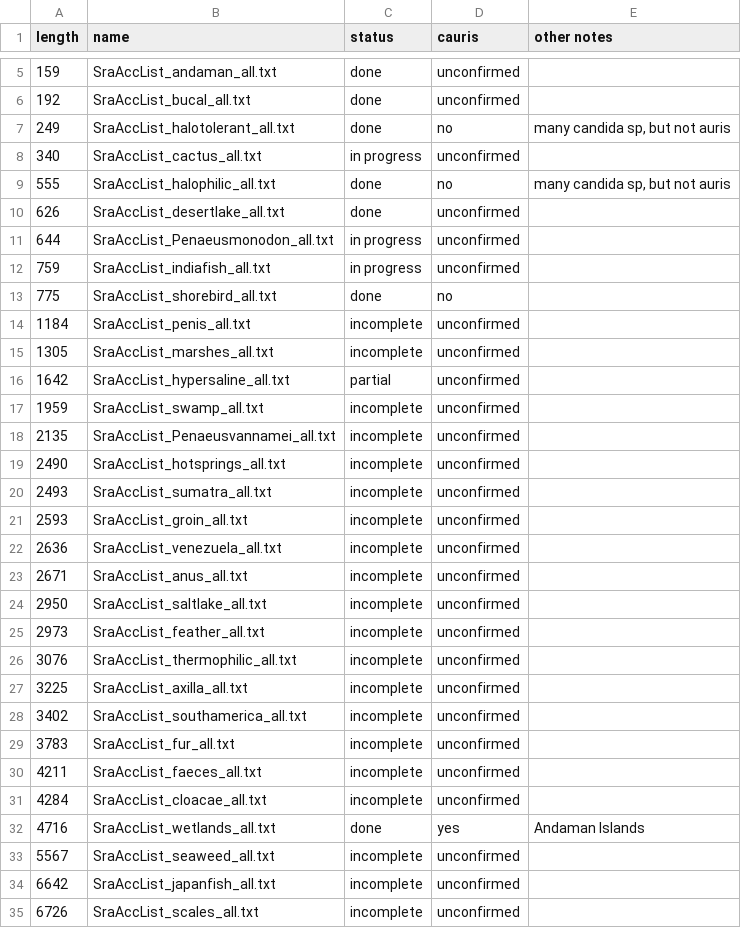
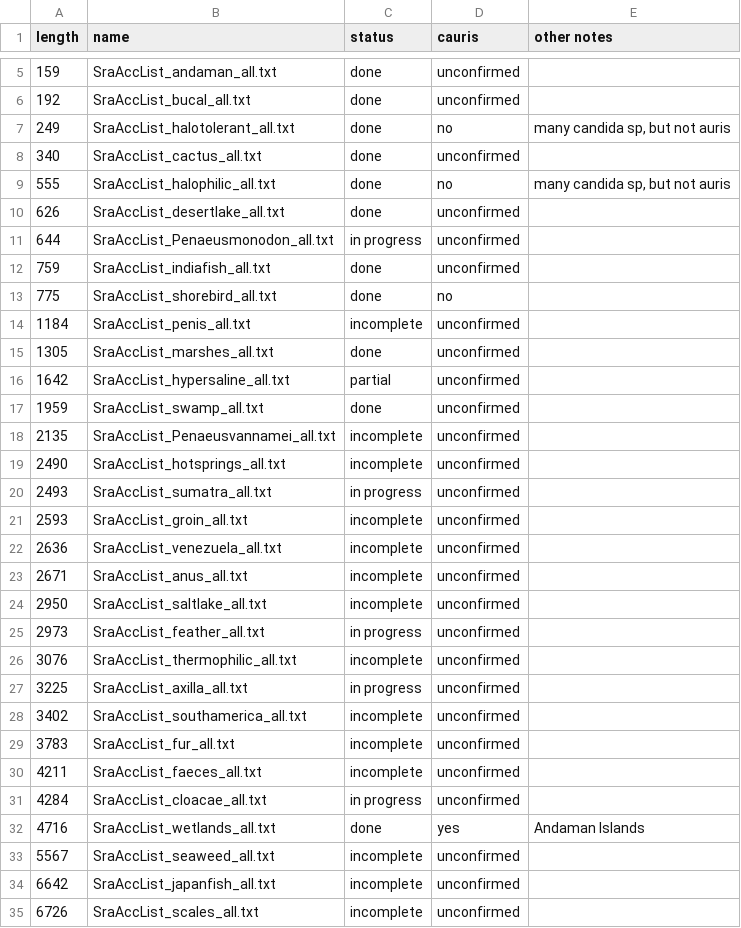
Before and after one commit to Alexggo/SRA-metagenomics, a CSV file: bin/progress_table.csv, drawn as a sheet; only a part is shown, gaps mark what is left out.

```diff
--- a/bin/progress_table.csv
+++ b/bin/progress_table.csv
@@ -7,3 +7,3 @@
 249,SraAccList_halotolerant_all.txt,done,no,"many candida sp, but not auris"
-340,SraAccList_cactus_all.txt,in progress,unconfirmed,
+340,SraAccList_cactus_all.txt,done,unconfirmed,
 555,SraAccList_halophilic_all.txt,done,no,"many candida sp, but not auris"
@@ -11,11 +11,11 @@
 644,SraAccList_Penaeusmonodon_all.txt,in progress,unconfirmed,
-759,SraAccList_indiafish_all.txt,in progress,unconfirmed,
+759,SraAccList_indiafish_all.txt,done,unconfirmed,
 775,SraAccList_shorebird_all.txt,done,no,
 1184,SraAccList_penis_all.txt,incomplete,unconfirmed,
-1305,SraAccList_marshes_all.txt,incomplete,unconfirmed,
+1305,SraAccList_marshes_all.txt,done,unconfirmed,
 1642,SraAccList_hypersaline_all.txt,partial,unconfirmed,
-1959,SraAccList_swamp_all.txt,incomplete,unconfirmed,
+1959,SraAccList_swamp_all.txt,done,unconfirmed,
 2135,SraAccList_Penaeusvannamei_all.txt,incomplete,unconfirmed,
 2490,SraAccList_hotsprings_all.txt,incomplete,unconfirmed,
-2493,SraAccList_sumatra_all.txt,incomplete,unconfirmed,
+2493,SraAccList_sumatra_all.txt,in progress,unconfirmed,
 2593,SraAccList_groin_all.txt,incomplete,unconfirmed,
@@ -24,5 +24,5 @@
 2950,SraAccList_saltlake_all.txt,incomplete,unconfirmed,
-2973,SraAccList_feather_all.txt,incomplete,unconfirmed,
+2973,SraAccList_feather_all.txt,in progress,unconfirmed,
 3076,SraAccList_thermophilic_all.txt,incomplete,unconfirmed,
-3225,SraAccList_axilla_all.txt,incomplete,unconfirmed,
+3225,SraAccList_axilla_all.txt,in progress,unconfirmed,
 3402,SraAccList_southamerica_all.txt,incomplete,unconfirmed,
@@ -30,3 +30,3 @@
 4211,SraAccList_faeces_all.txt,incomplete,unconfirmed,
-4284,SraAccList_cloacae_all.txt,incomplete,unconfirmed,
+4284,SraAccList_cloacae_all.txt,in progress,unconfirmed,
 4716,SraAccList_wetlands_all.txt,done,yes,Andaman Islands
```
Also changed, not shown: 18 other files.
